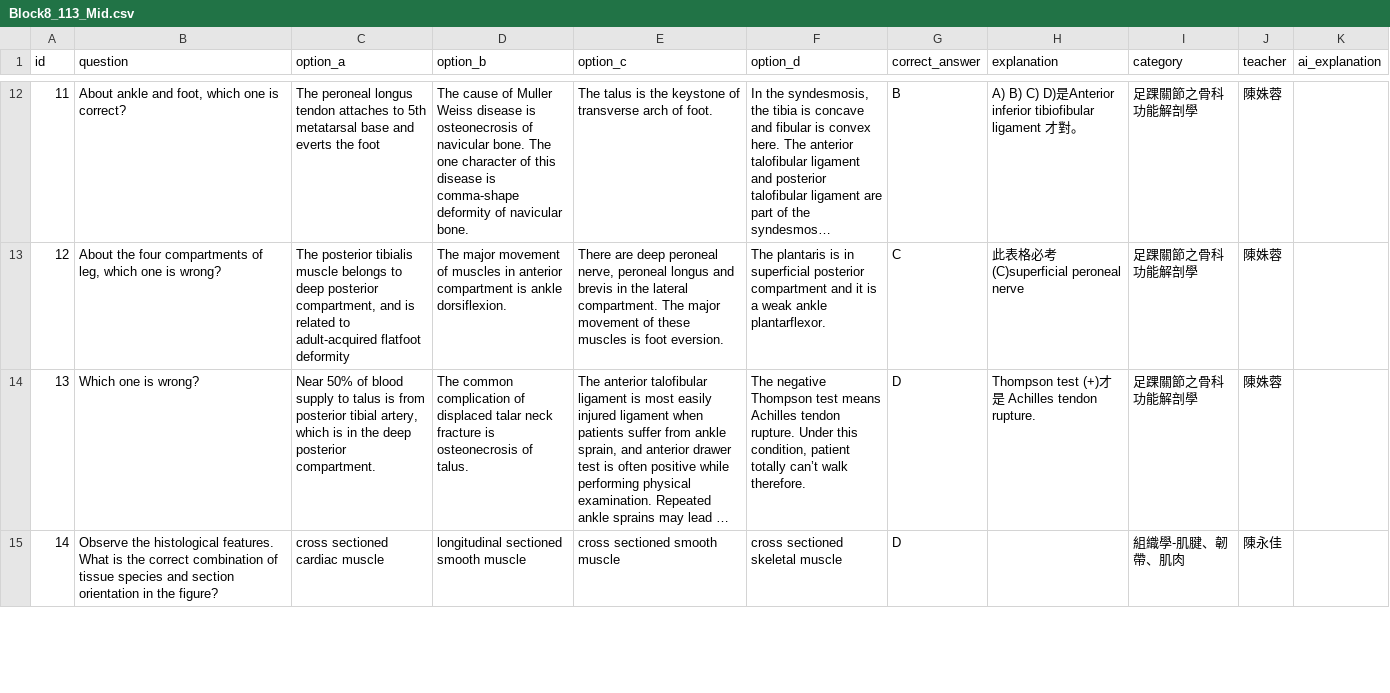
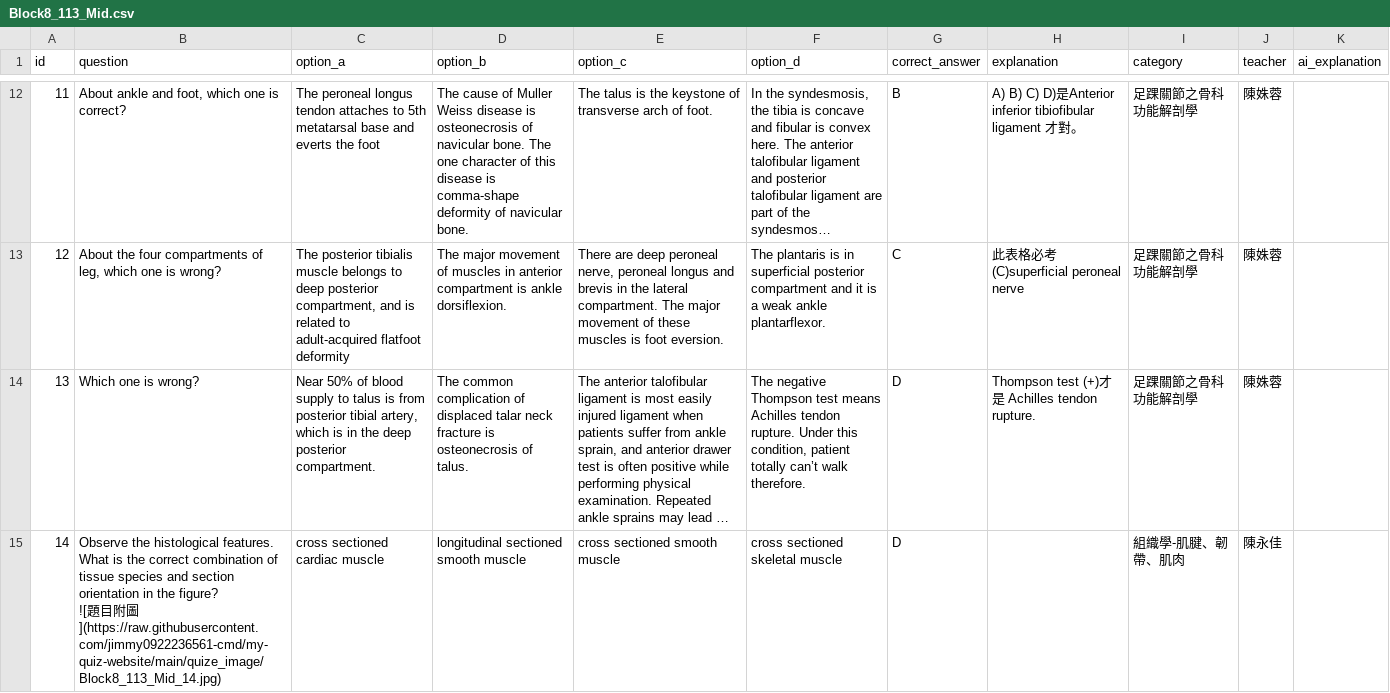
Before and after one commit to jimmy0922236561-cmd/my-quiz-website, a CSV file: quizzes/Block8_113_Mid.csv, drawn as a sheet; only a part is shown, gaps mark what is left out; long unchanged cells end in …; ↵ is a line break in a cell; the diff covers the shown part only; the diff names each change by its address in the sheet, - before the commit and + after, or states it on an @@ line.

```diff
--- a/quizzes/Block8_113_Mid.csv
+++ b/quizzes/Block8_113_Mid.csv
-B15 (question): …the figure?
+B15 (question): …the figure? ↵ ![題目附圖](https://raw.githubusercontent.com/jimmy0922236561-cmd/my-quiz-website/main/quize_image/Block8_113_Mid_14.jpg)
```
Also changed, not shown: 1 edited cell elsewhere in this file, 3 other files.
